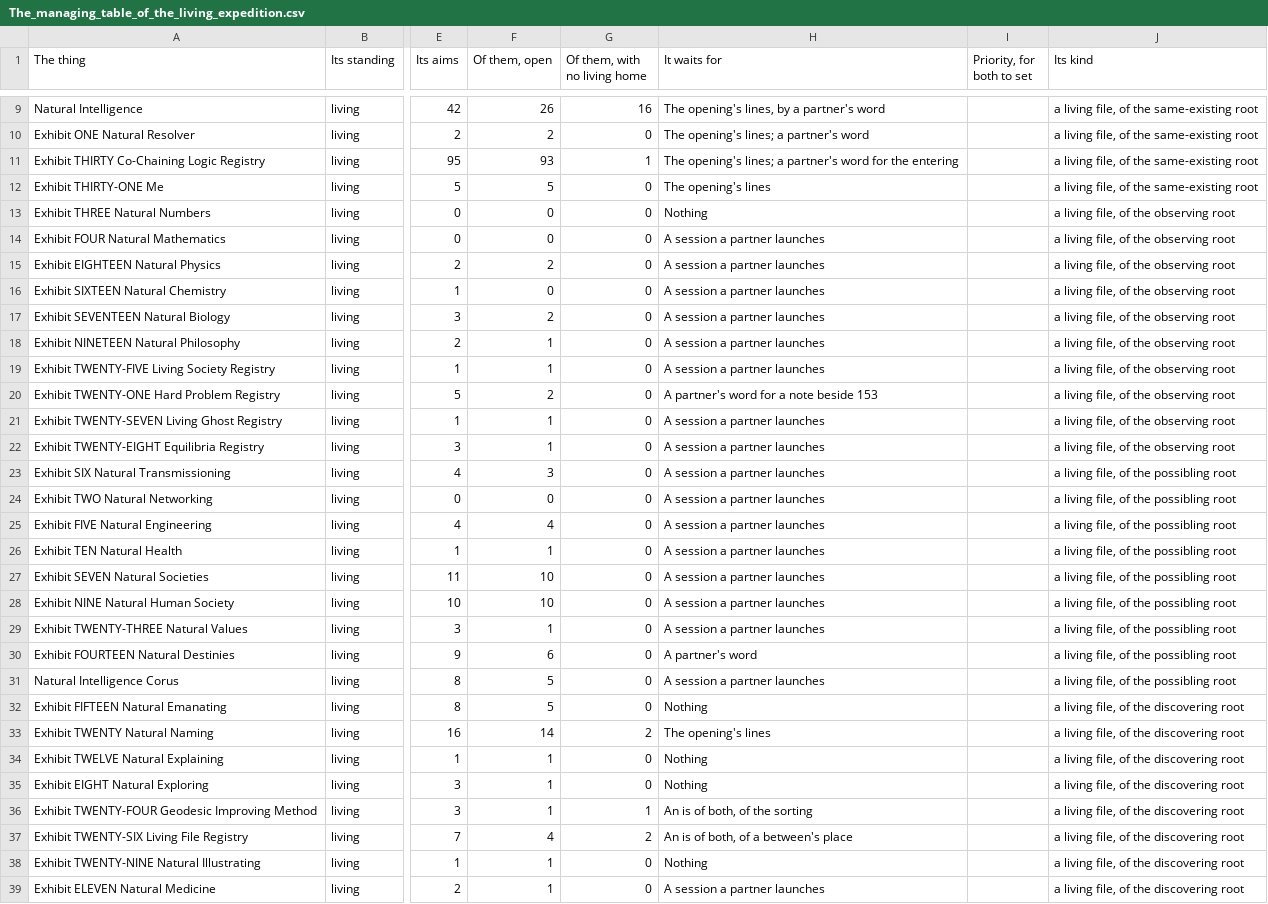
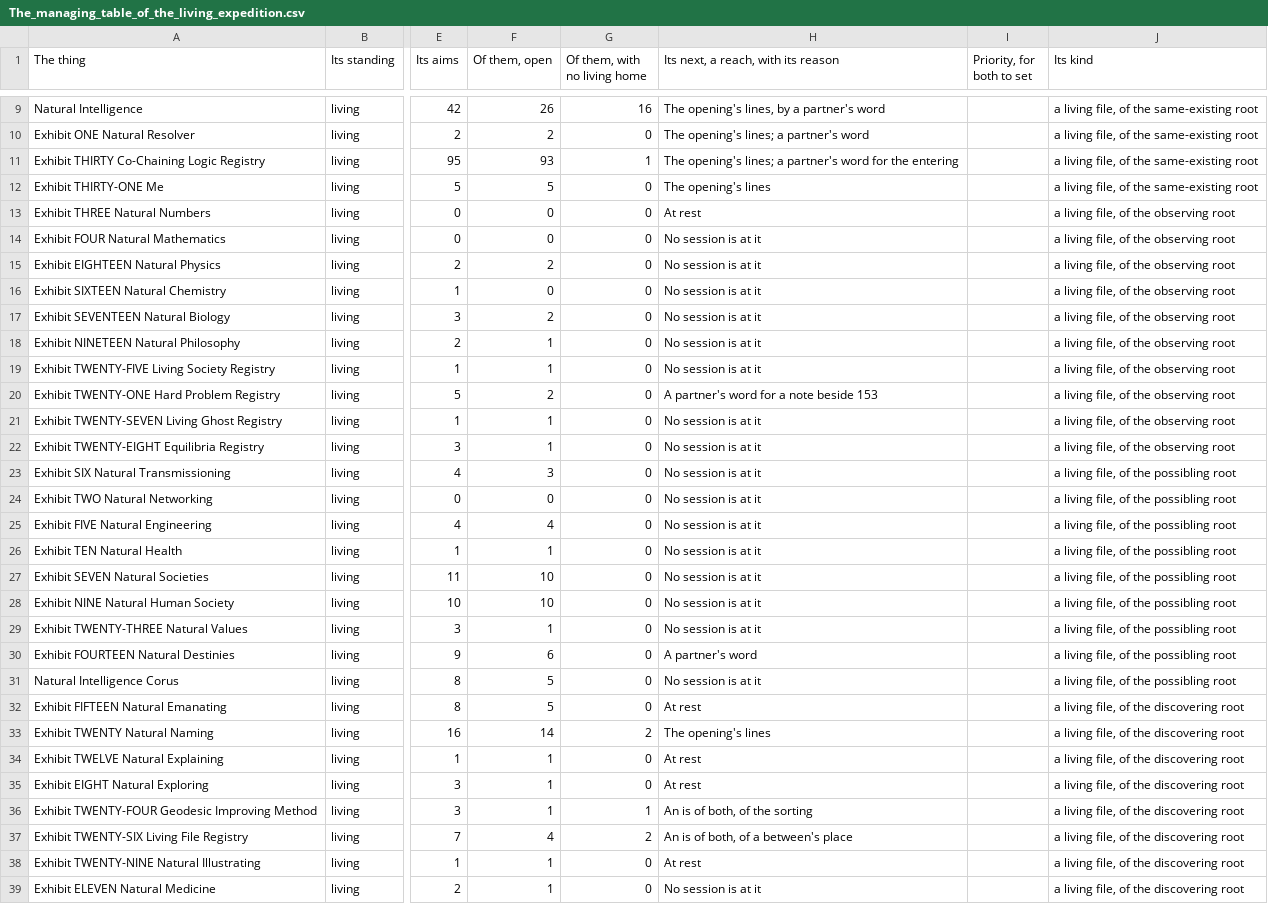
Before and after one commit to chris-j-handel/corus, a CSV file: incoming/v406me/The_managing_table_of_the_living_expedition.csv, drawn as a sheet; only a part is shown, gaps mark what is left out; the diff covers the shown part only; the diff names each change by its address in the sheet, - before the commit and + after, or states it on an @@ line.

```diff
--- a/incoming/v406me/The_managing_table_of_the_living_expedition.csv
+++ b/incoming/v406me/The_managing_table_of_the_living_expedition.csv
-H1: It waits for
+H1: Its next, a reach, with its reason
-H13: Nothing
+H13: At rest
-H14:H19: A session a partner launches
+H14:H19: No session is at it
-H21:H29: A session a partner launches
+H21:H29: No session is at it
-H31: A session a partner launches
+H31: No session is at it
-H32: Nothing
+H32: At rest
-H34:H35: Nothing
+H34:H35: At rest
-H38: Nothing
+H38: At rest
-H39: A session a partner launches
+H39: No session is at it
```
Also changed, not shown: 31 edited cells elsewhere in this file, incoming/v406me/The_managing_table_its_sheet_Asked_of_a_session.csv, 2 other files.
